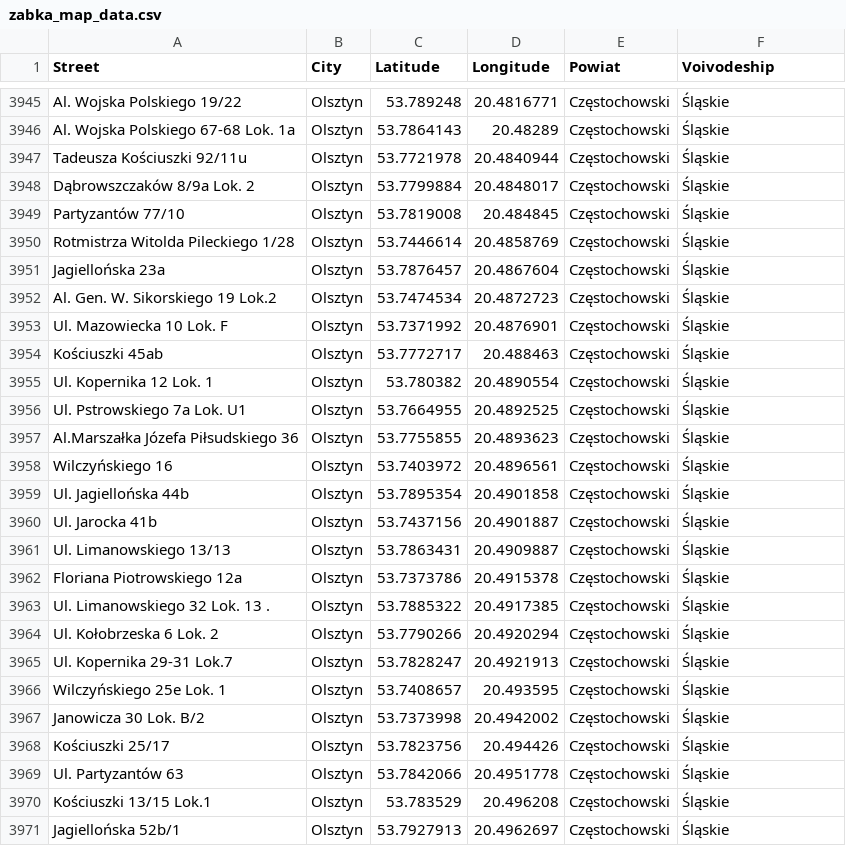
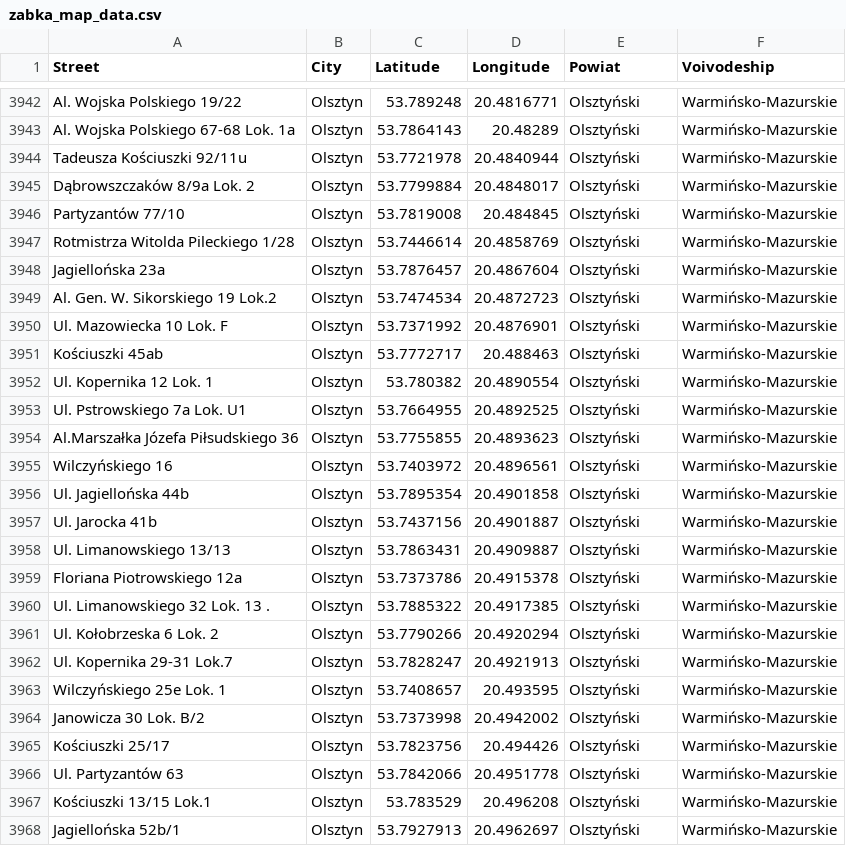
Before and after one commit to asKonar/store-locations-map, a CSV file: zabka_map_data.csv, drawn as a sheet; only a part is shown, gaps mark what is left out; addresses are those after the commit; the diff covers the shown part only; the diff names each change by its address in the sheet, - before the commit and + after, or states it on an @@ line.

```diff
--- a/zabka_map_data.csv
+++ b/zabka_map_data.csv
-E3942:E3968 (Powiat): Częstochowski
+E3942:E3968 (Powiat): Olsztyński
-F3942:F3968 (Voivodeship): Śląskie
+F3942:F3968 (Voivodeship): Warmińsko-Mazurskie
```
Also changed, not shown: 3 removed rows and 100 edited cells elsewhere in this file.
